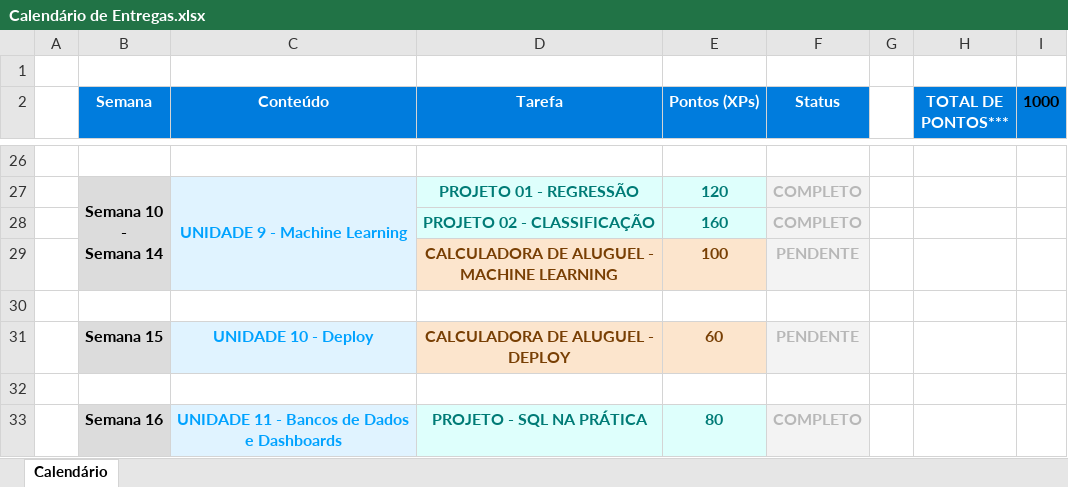
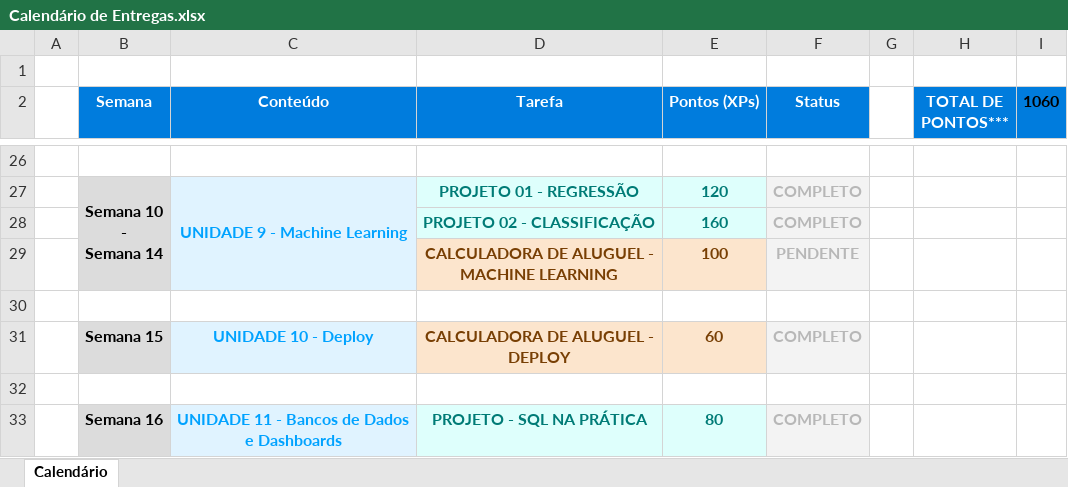
Before and after one commit to oandrefonseca/DataScience, an Excel workbook: Calendário de Entregas.xlsx, sheet Calendário, drawn as a sheet; only a part is shown, gaps mark what is left out; values as stored, in another font and other column widths than the file's, no borders; charts and pictures and conditional formats not drawn; the diff names each change by its address in the sheet, - before the commit and + after, or states it on an @@ line.

Commit message:
Commited qua 11 nov 2020 11:48:56 -03 @ X580VD

```diff
--- a/Calendário de Entregas.xlsx (sheet Calendário)
+++ b/Calendário de Entregas.xlsx (sheet Calendário)
-I2: 1000
+I2: 1060
-F31 (Status): PENDENTE
+F31 (Status): COMPLETO
```
